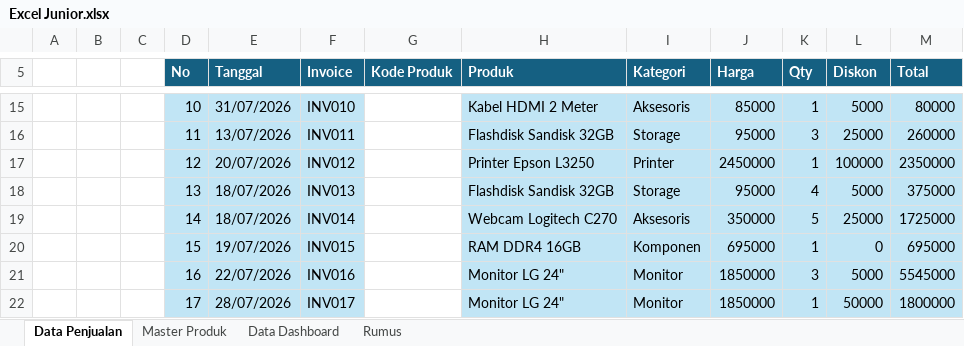
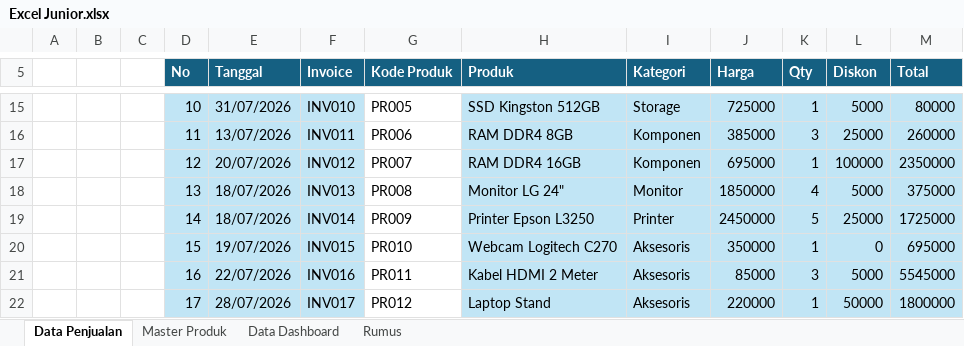
Before and after one commit to MuhammadRamdani121/Excel-Portfolio, an Excel workbook: Excel Junior.xlsx, sheet Data Penjualan, drawn as a sheet; only a part is shown, gaps mark what is left out; values as stored, in another font and other column widths than the file's, no borders; table styles not drawn; the diff covers the shown part only; the diff names each change by its address in the sheet, - before the commit and + after, or states it on an @@ line.

```diff
--- a/Excel Junior.xlsx (sheet Data Penjualan)
+++ b/Excel Junior.xlsx (sheet Data Penjualan)
-G15 (Kode Produk): (empty)
+G15 (Kode Produk): PR005
-H15 (Produk): Kabel HDMI 2 Meter
+H15 (Produk): SSD Kingston 512GB
-I15 (Kategori): Aksesoris
+I15 (Kategori): Storage
-J15 (Harga): 85000
+J15 (Harga): 725000
-G16 (Kode Produk): (empty)
+G16 (Kode Produk): PR006
-H16 (Produk): Flashdisk Sandisk 32GB
+H16 (Produk): RAM DDR4 8GB
-I16 (Kategori): Storage
+I16 (Kategori): Komponen
-J16 (Harga): 95000
+J16 (Harga): 385000
-G17 (Kode Produk): (empty)
+G17 (Kode Produk): PR007
-H17 (Produk): Printer Epson L3250
+H17 (Produk): RAM DDR4 16GB
-I17 (Kategori): Printer
+I17 (Kategori): Komponen
-J17 (Harga): 2450000
+J17 (Harga): 695000
-G18 (Kode Produk): (empty)
+G18 (Kode Produk): PR008
-H18 (Produk): Flashdisk Sandisk 32GB
+H18 (Produk): Monitor LG 24"
-I18 (Kategori): Storage
+I18 (Kategori): Monitor
-J18 (Harga): 95000
+J18 (Harga): 1850000
-G19 (Kode Produk): (empty)
+G19 (Kode Produk): PR009
-H19 (Produk): Webcam Logitech C270
+H19 (Produk): Printer Epson L3250
-I19 (Kategori): Aksesoris
+I19 (Kategori): Printer
-J19 (Harga): 350000
+J19 (Harga): 2450000
-G20 (Kode Produk): (empty)
+G20 (Kode Produk): PR010
-H20 (Produk): RAM DDR4 16GB
+H20 (Produk): Webcam Logitech C270
-I20 (Kategori): Komponen
+I20 (Kategori): Aksesoris
-J20 (Harga): 695000
+J20 (Harga): 350000
-G21 (Kode Produk): (empty)
+G21 (Kode Produk): PR011
-H21 (Produk): Monitor LG 24"
+H21 (Produk): Kabel HDMI 2 Meter
-I21:I22 (Kategori): Monitor
+I21:I22 (Kategori): Aksesoris
-J21 (Harga): 1850000
+J21 (Harga): 85000
-G22 (Kode Produk): (empty)
+G22 (Kode Produk): PR012
-H22 (Produk): Monitor LG 24"
+H22 (Produk): Laptop Stand
-J22 (Harga): 1850000
+J22 (Harga): 220000
```
Also changed, not shown: 345 edited cells elsewhere in this sheet, formulas that keep their value, 2 other files.
